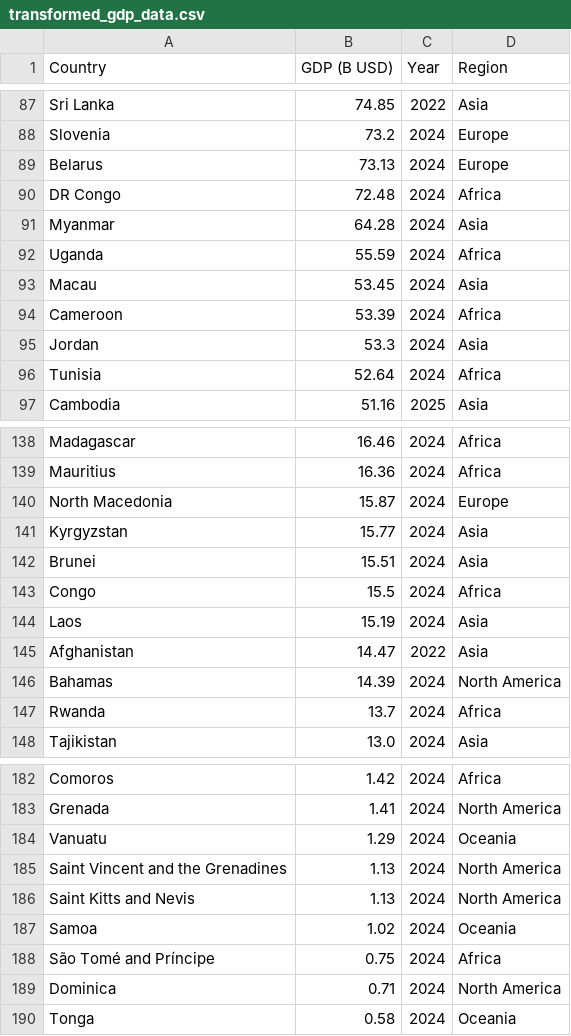
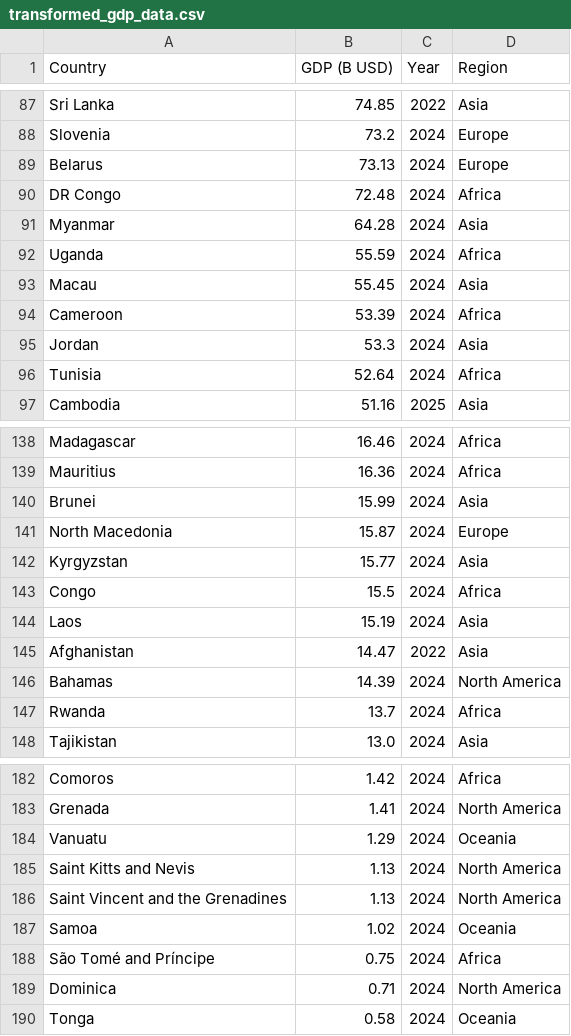
Before and after one commit to Hxxjaewoong/Daily_Softeer, a CSV file: Practice/W1M3/transformed_gdp_data.csv (was Missions/Week1/W1M3/transformed_gdp_data.csv), drawn as a sheet; only a part is shown, gaps mark what is left out; the diff covers the shown part only.

```diff
--- a/Missions/Week1/W1M3/transformed_gdp_data.csv
+++ b/Practice/W1M3/transformed_gdp_data.csv
@@ -92,3 +92,3 @@ Myanmar,64.28,2024,Asia
 Uganda,55.59,2024,Africa
-Macau,53.45,2024,Asia
+Macau,55.45,2024,Asia
 Cameroon,53.39,2024,Africa
@@ -139,5 +139,5 @@ Madagascar,16.46,2024,Africa
 Mauritius,16.36,2024,Africa
+Brunei,15.99,2024,Asia
 North Macedonia,15.87,2024,Europe
 Kyrgyzstan,15.77,2024,Asia
-Brunei,15.51,2024,Asia
 Congo,15.5,2024,Africa
@@ -184,4 +184,4 @@ Grenada,1.41,2024,North America
 Vanuatu,1.29,2024,Oceania
+Saint Kitts and Nevis,1.13,2024,North America
 Saint Vincent and the Grenadines,1.13,2024,North America
-Saint Kitts and Nevis,1.13,2024,North America
 Samoa,1.02,2024,Oceania
```
Also changed, not shown: 7 added rows, 7 removed rows, 13 moved rows and 4 edited cells elsewhere in this file, 17 other files.
